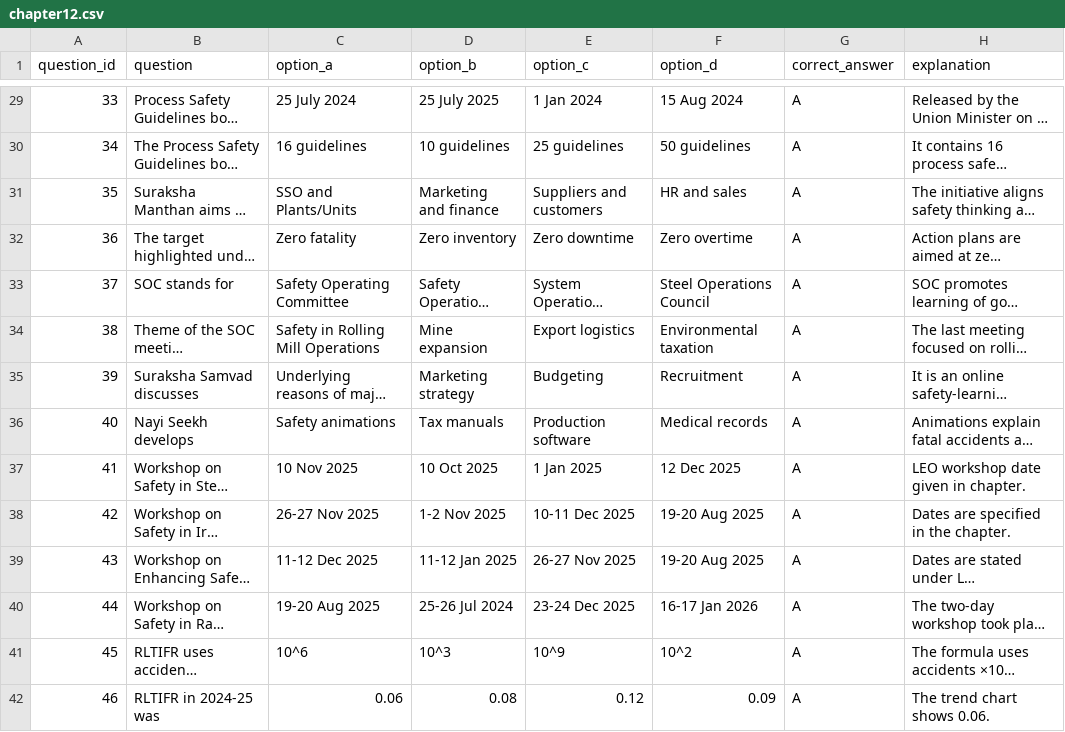
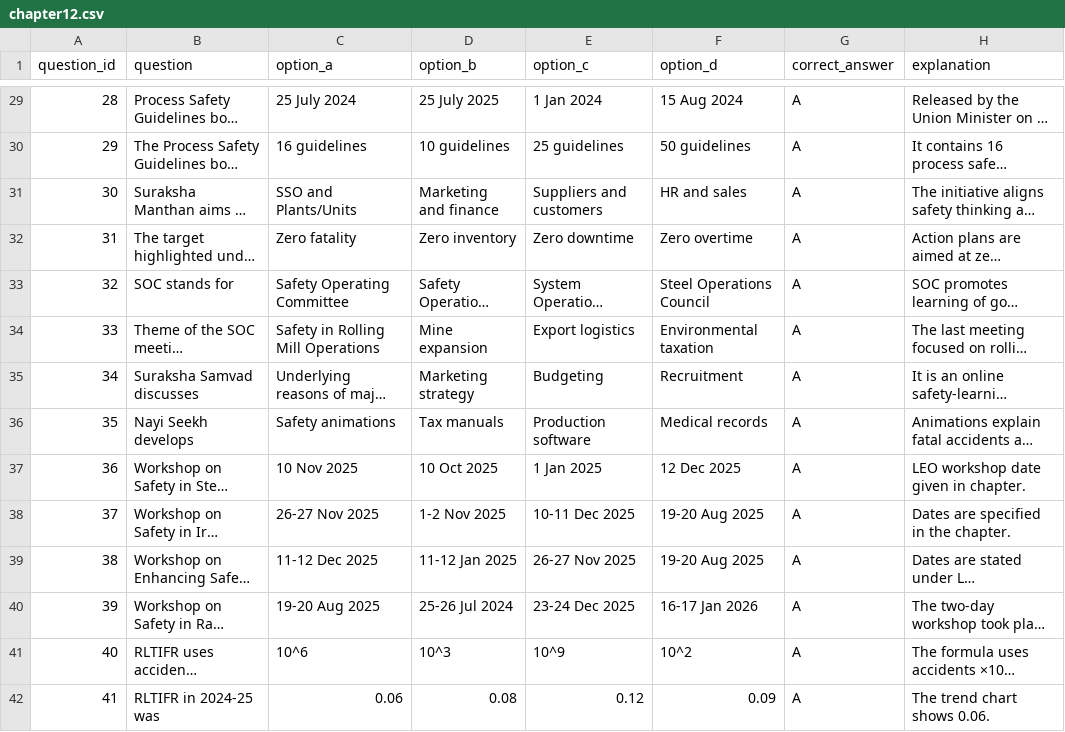
Before and after one commit to rushindra1404/jo, a CSV file: public/question_bank/ica/chapter12.csv, drawn as a sheet; only a part is shown, gaps mark what is left out; long unchanged cells end in …; the diff covers the shown part only; the diff names each change by its address in the sheet, - before the commit and + after, or states it on an @@ line.

```diff
--- a/public/question_bank/ica/chapter12.csv
+++ b/public/question_bank/ica/chapter12.csv
-A29 (question_id): 33
+A29 (question_id): 28
-A30 (question_id): 34
+A30 (question_id): 29
-A31 (question_id): 35
+A31 (question_id): 30
-A32 (question_id): 36
+A32 (question_id): 31
-A33 (question_id): 37
+A33 (question_id): 32
-A34 (question_id): 38
+A34 (question_id): 33
-A35 (question_id): 39
+A35 (question_id): 34
-A36 (question_id): 40
+A36 (question_id): 35
-A37 (question_id): 41
+A37 (question_id): 36
-A38 (question_id): 42
+A38 (question_id): 37
-A39 (question_id): 43
+A39 (question_id): 38
-A40 (question_id): 44
+A40 (question_id): 39
-A41 (question_id): 45
+A41 (question_id): 40
-A42 (question_id): 46
+A42 (question_id): 41
```
Also changed, not shown: 27 edited cells elsewhere in this file, public/question_bank/gpoe/chapter06.csv, public/question_bank/ica/Chapter13.csv, 38 other files.
